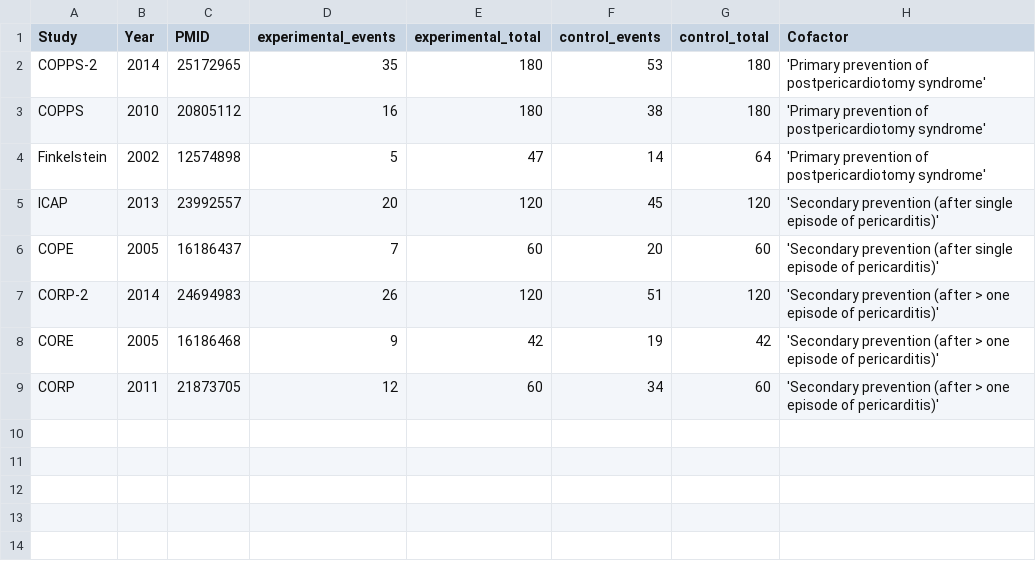
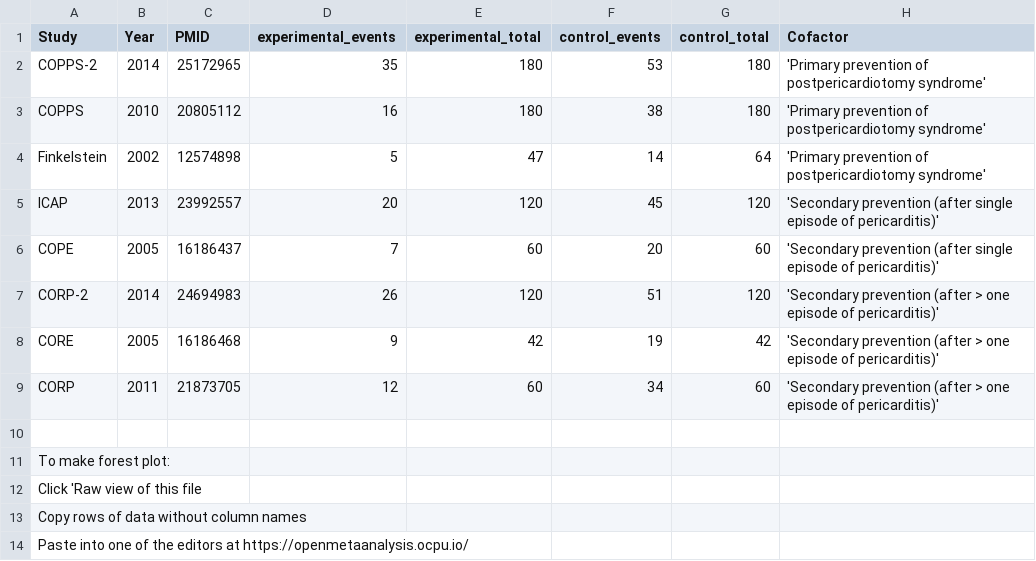
Before and after one commit to openMetaAnalysis/Colchicine-for-Pericarditis, a CSV file: data/all trials.csv, drawn as a sheet; the diff names each change by its address in the sheet, - before the commit and + after, or states it on an @@ line.

Commit message:
Added hints
For making a forest plot

```diff
--- a/data/all trials.csv
+++ b/data/all trials.csv
+row 10: (empty)
+row 11: To make forest plot:
+row 12: Click 'Raw view of this file
+row 13: Copy rows of data without column names
+row 14: Paste into one of the editors at https://openmetaanalysis.ocpu.io/
```
